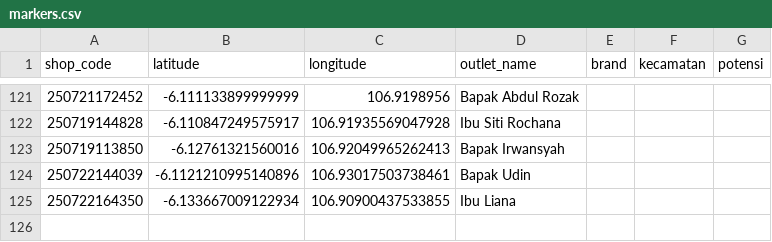
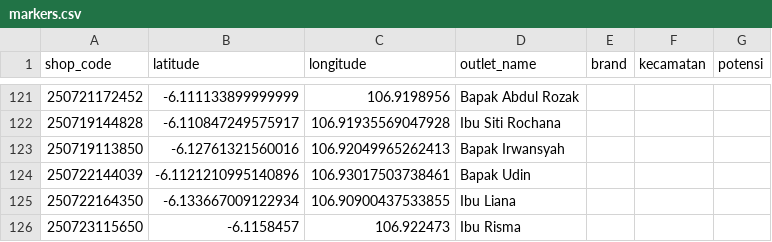
Before and after one commit to AlimanIrawan/indonesia-map-feishu-integration, a CSV file: public/markers.csv, drawn as a sheet; only a part is shown, gaps mark what is left out.

```diff
--- a/public/markers.csv
+++ b/public/markers.csv
@@ -125 +125,2 @@ shop_code,latitude,longitude,outlet_name,brand,kecamatan,potensi
 250722164350,-6.133667009122934,106.90900437533855,Ibu Liana,,,
+250723115650,-6.1158457,106.922473,Ibu Risma,,,
```
